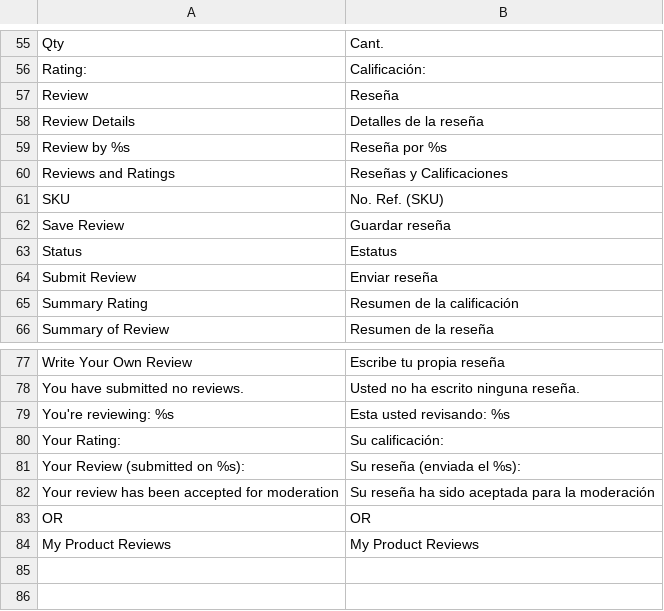
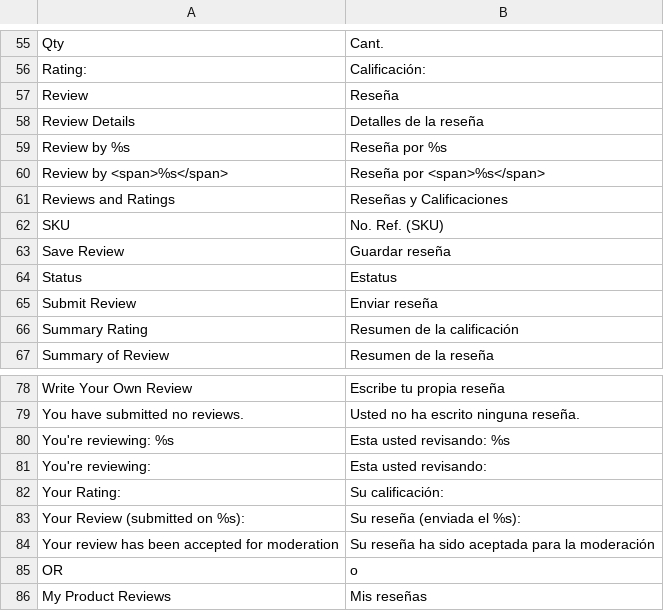
Before and after one commit to migueldlarosa/magento_es_MX_emailtemplates, a CSV file: es_MX/Mage_Review.csv, drawn as a sheet; only a part is shown, gaps mark what is left out.

Commit message:
Fixed some messages in Mage_Review.csv

```diff
--- a/es_MX/Mage_Review.csv
+++ b/es_MX/Mage_Review.csv
@@ -59,2 +59,3 @@
 "Review by %s","Reseña por %s"
+"Review by <span>%s</span>","Reseña por <span>%s</span>"
 "Reviews and Ratings","Reseñas y Calificaciones"
@@ -79,2 +80,3 @@
 "You're reviewing: %s","Esta usted revisando: %s"
+"You're reviewing:","Esta usted revisando:"
 "Your Rating:","Su calificación:"
@@ -82,3 +84,3 @@
 "Your review has been accepted for moderation","Su reseña ha sido aceptada para la moderación"
-"OR","OR"
-"My Product Reviews","My Product Reviews"
+"OR","o"
+"My Product Reviews","Mis reseñas"
```
